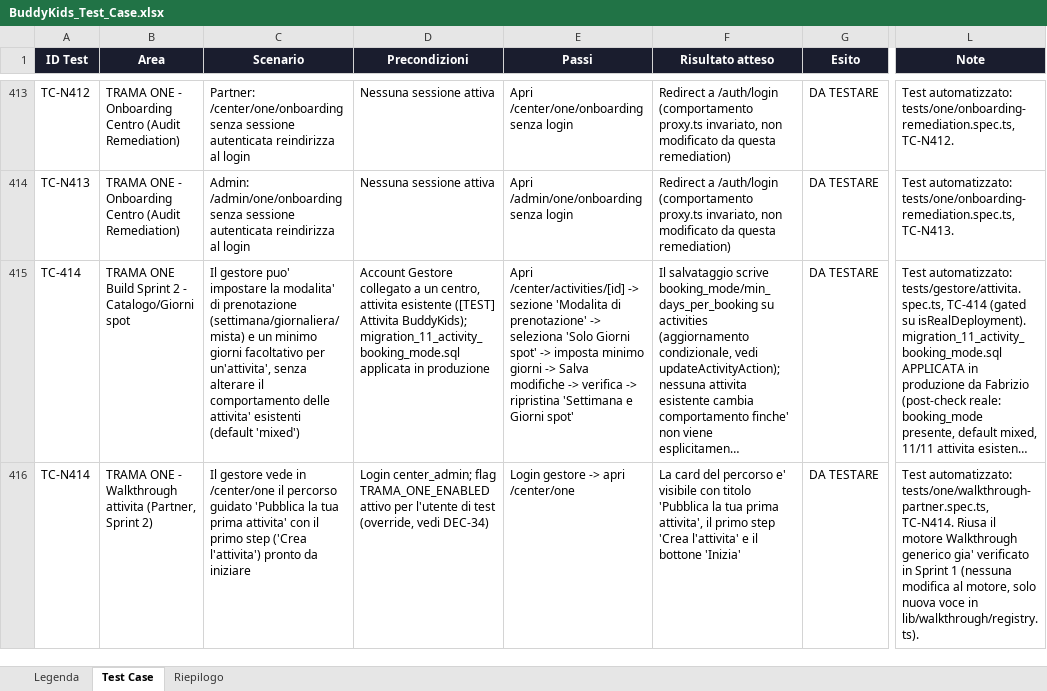
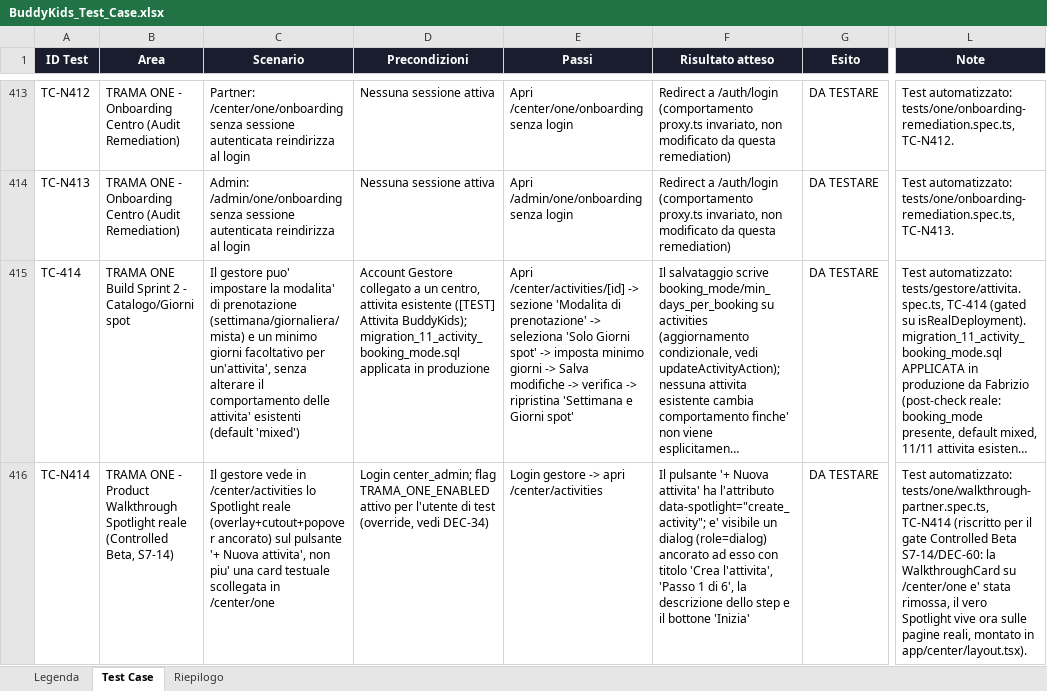
Before and after one commit to faberx83/buddykids-app, an Excel workbook: BuddyKids_Test_Case.xlsx, sheet Test Case, drawn as a sheet; only a part is shown, gaps mark what is left out; long unchanged cells end in …; values as stored, in another font and other column widths than the file's, no borders; charts and pictures and conditional formats not drawn; the diff covers the shown part only; the diff names each change by its address in the sheet, - before the commit and + after, or states it on an @@ line.

Commit message:
docs(controlled-beta): xlsx test matrix - aggiornare TC-N414/N415 per il nuovo Spotlight, aggiungere TC-N416/TC-N417
TC-N414/TC-N415 riscritte per riflettere lo scenario reale (Spotlight
su /center/activities, non piu' WalkthroughCard su /center/one).
TC-N416 nuovo: avanzamento via click reale. TC-N417: unit test puri
lib/spotlight/position.ts (13/13 assert, no browser). Recalc
LibreOffice: 0 errori su 441 formule.

```diff
--- a/BuddyKids_Test_Case.xlsx (sheet Test Case)
+++ b/BuddyKids_Test_Case.xlsx (sheet Test Case)
-B416 (Area): …ONE - Walkthrough attivita (Partner, Sprint 2)
+B416 (Area): …ONE - Product Walkthrough Spotlight reale (Controlled Beta, S7-14)
-C416 (Scenario): …vede in /center/one il percorso guidato 'Pubblica la tua prima attivita' con il primo step ('Crea l'attivita') pronto da iniziare
+C416 (Scenario): …vede in /center/activities lo Spotlight reale (overlay+cutout+popover ancorato) sul pulsante '+ Nuova attivita', non piu' una card testuale scollegata in /center/one
-E416 (Passi): Login gestore -> apri /center/one
+E416 (Passi): Login gestore -> apri /center/activities
-F416 (Risultato atteso): La card del percorso e' visibile con titolo 'Pubblica la tua prima attivita', il primo step 'Crea l'attivita' e il…
+F416 (Risultato atteso): Il pulsante '+ Nuova attivita' ha l'attributo data-spotlight="create_activity"; e' visibile un dialog (role=dialog) ancorato ad esso con titolo 'Crea l'attivita', 'Passo 1 di 6', la descrizione dello step e il…
-L416 (Note): …automatizzato: tests/one/walkthrough-partner.spec.ts, TC-N414. Riusa il motore Walkthrough generico gia' verificato in Sprint 1 (nessuna modifica al motore, solo nuova voce in lib/walkthrough/registry.ts).
+L416 (Note): …automatizzato: tests/one/walkthrough-partner.spec.ts, TC-N414 (riscritto per il gate Controlled Beta S7-14/DEC-60: la WalkthroughCard su /center/one e' stata rimossa, il vero Spotlight vive ora sulle pagine reali, montato in app/center/layout.tsx).
```
Also changed, not shown: 2 added rows and 4 edited cells elsewhere in this sheet, sheet Riepilogo.
